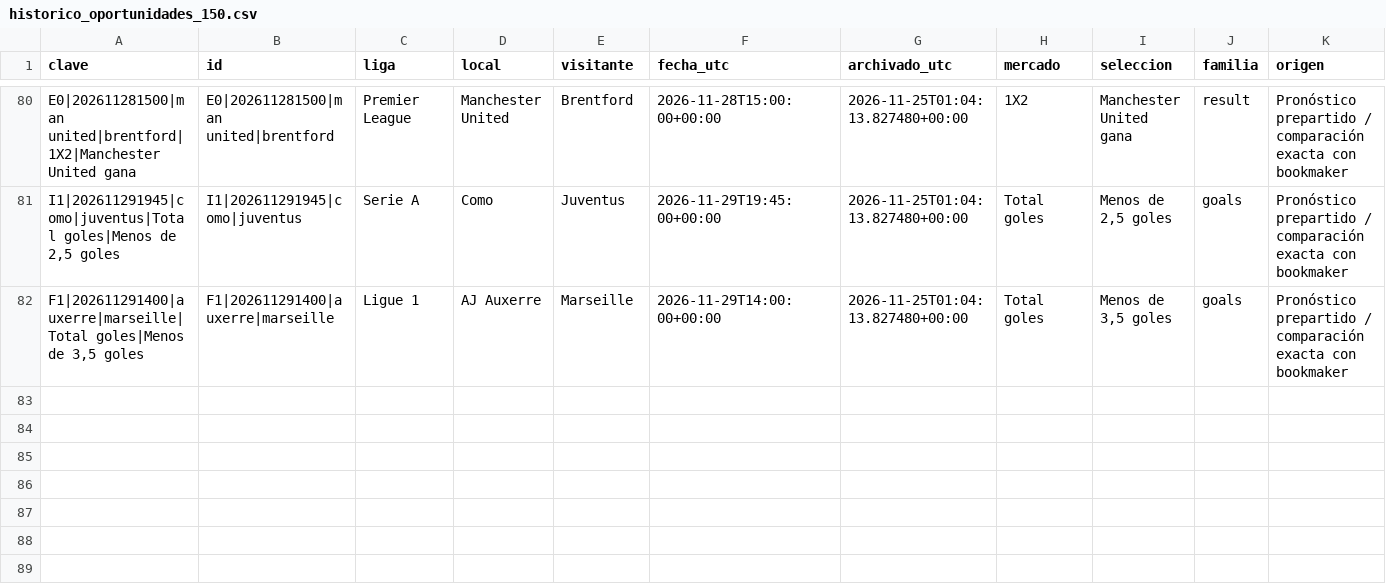
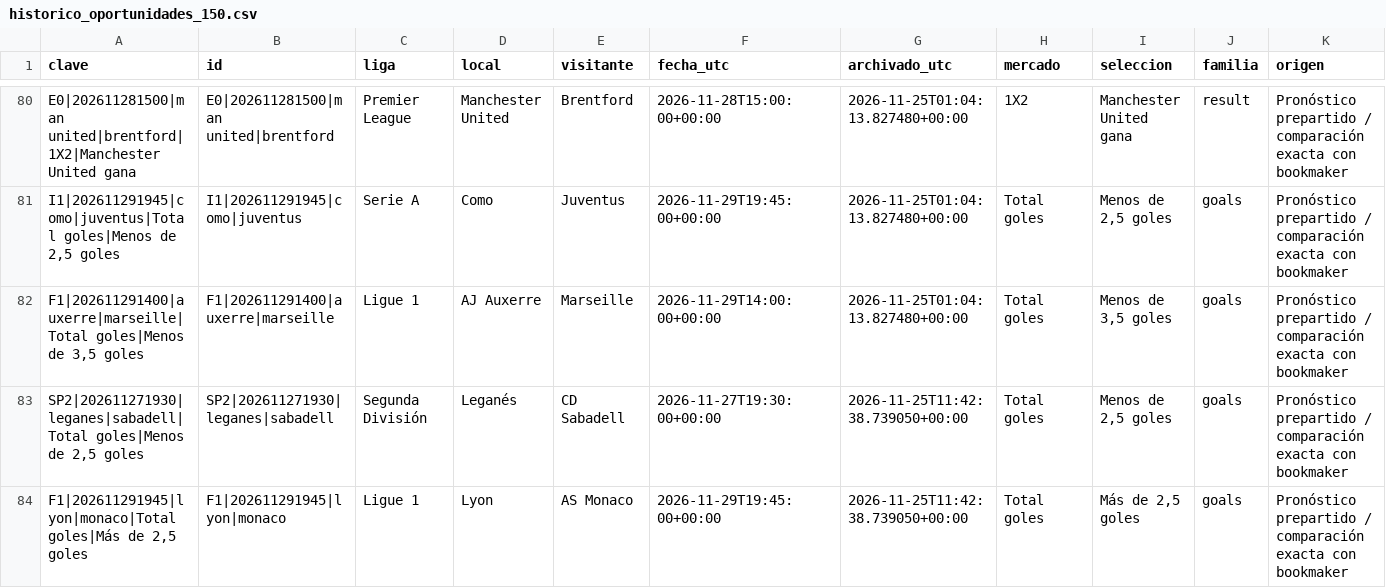
Before and after one commit to rasekes86/football-ai-lab, a CSV file: output/historico_oportunidades_150.csv, drawn as a sheet; only a part is shown, gaps mark what is left out; rows hold the shown columns only; the diff names each change by its address in the sheet, - before the commit and + after, or states it on an @@ line.

```diff
--- a/output/historico_oportunidades_150.csv
+++ b/output/historico_oportunidades_150.csv
+row 83: SP2|202611271930|leganes|sabadell|Total goles|Menos de 2,5 goles | SP2|202611271930|leganes|sabadell | Segunda División | Leganés | CD Sabadell | 2026-11-27T19:30:00+00:00 | 2026-11-25T11:42:38.739050+00:00 | Total goles | Menos de 2,5 goles | goals | Pronóstico prepartido / comparación exacta con bookmaker
+row 84: F1|202611291945|lyon|monaco|Total goles|Más de 2,5 goles | F1|202611291945|lyon|monaco | Ligue 1 | Lyon | AS Monaco | 2026-11-29T19:45:00+00:00 | 2026-11-25T11:42:38.739050+00:00 | Total goles | Más de 2,5 goles | goals | Pronóstico prepartido / comparación exacta con bookmaker
```
Also changed, not shown: output/historico_cuotas_top3.csv, output/seguimiento_cuotas_top3.csv, 8 other files.
